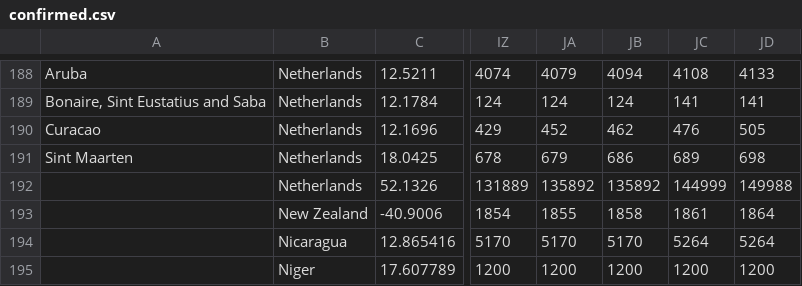
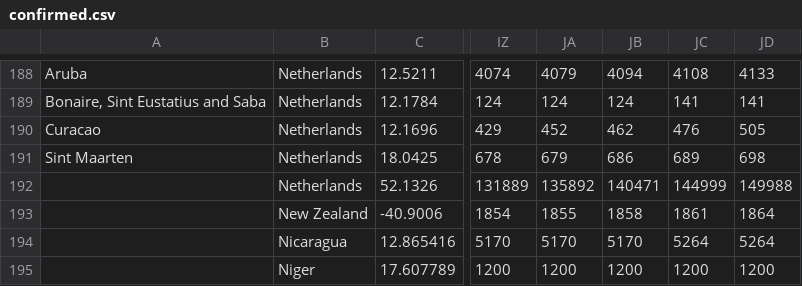
Before and after one commit to jiawei-yu-97/covid19-dashboard, a CSV file: covid/data/confirmed.csv, drawn as a sheet; only a part is shown, gaps mark what is left out; the diff names each change by its address in the sheet, - before the commit and + after, or states it on an @@ line.

```diff
--- a/covid/data/confirmed.csv
+++ b/covid/data/confirmed.csv
-JB192: 135892
+JB192: 140471
```
Also changed, not shown: 1 other file.
